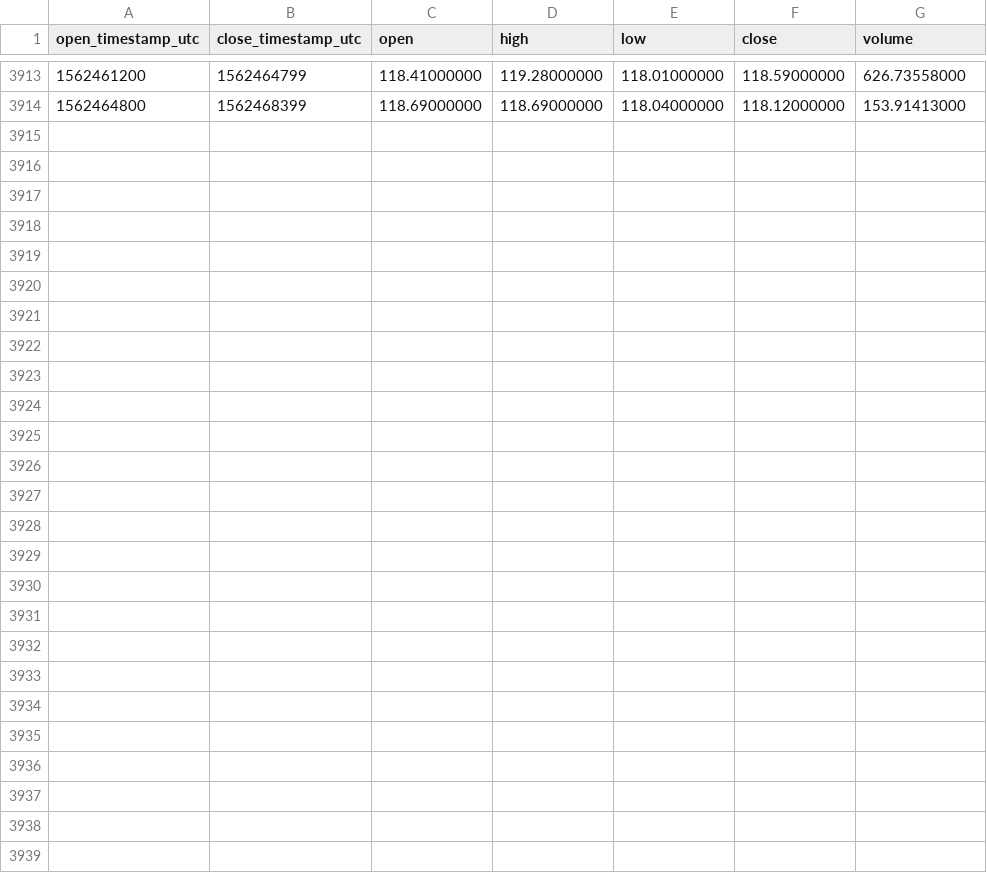
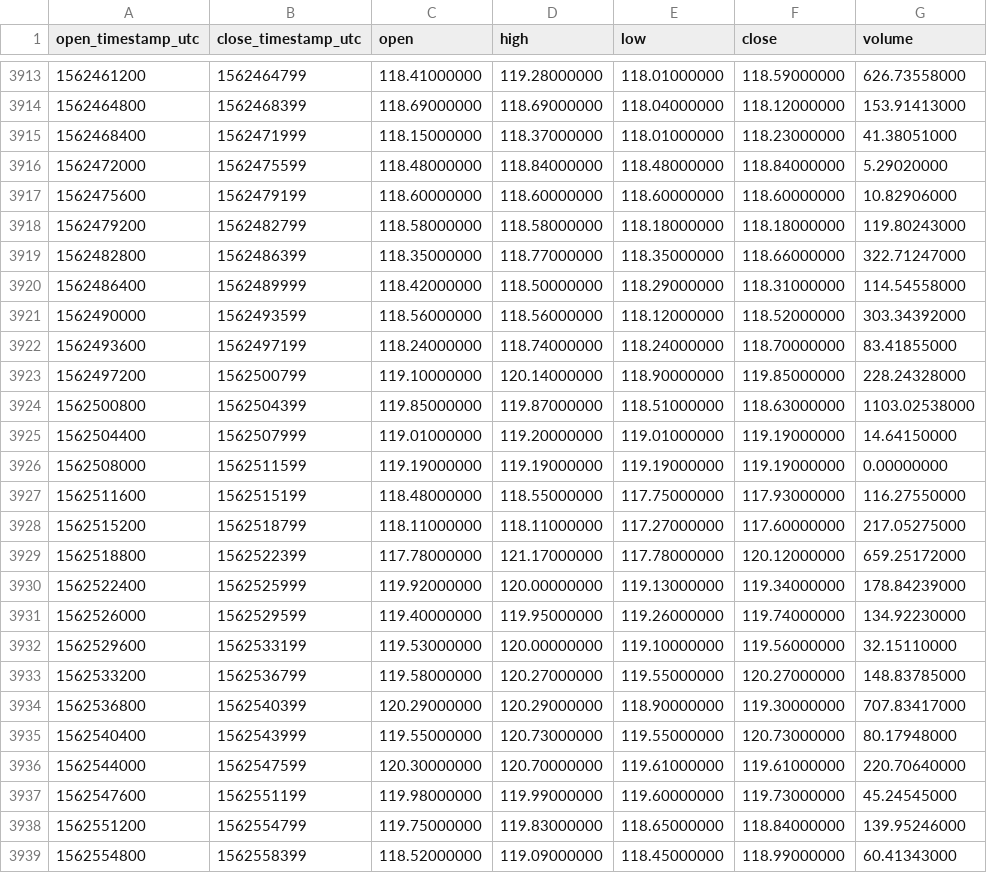
Before and after one commit to cryptobigbro/binance-LTCTUSD, a CSV file: binance-LTCTUSD-1h.csv, drawn as a sheet; only a part is shown, gaps mark what is left out; the diff names each change by its address in the sheet, - before the commit and + after, or states it on an @@ line.

Commit message:
Update OHLCV data.

```diff
--- a/binance-LTCTUSD-1h.csv
+++ b/binance-LTCTUSD-1h.csv
+row 3915: 1562468400 | 1562471999 | 118.15000000 | 118.37000000 | 118.01000000 | 118.23000000 | 41.38051000
+row 3916: 1562472000 | 1562475599 | 118.48000000 | 118.84000000 | 118.48000000 | 118.84000000 | 5.29020000
+row 3917: 1562475600 | 1562479199 | 118.60000000 | 118.60000000 | 118.60000000 | 118.60000000 | 10.82906000
+row 3918: 1562479200 | 1562482799 | 118.58000000 | 118.58000000 | 118.18000000 | 118.18000000 | 119.80243000
+row 3919: 1562482800 | 1562486399 | 118.35000000 | 118.77000000 | 118.35000000 | 118.66000000 | 322.71247000
+row 3920: 1562486400 | 1562489999 | 118.42000000 | 118.50000000 | 118.29000000 | 118.31000000 | 114.54558000
+row 3921: 1562490000 | 1562493599 | 118.56000000 | 118.56000000 | 118.12000000 | 118.52000000 | 303.34392000
+row 3922: 1562493600 | 1562497199 | 118.24000000 | 118.74000000 | 118.24000000 | 118.70000000 | 83.41855000
+row 3923: 1562497200 | 1562500799 | 119.10000000 | 120.14000000 | 118.90000000 | 119.85000000 | 228.24328000
+row 3924: 1562500800 | 1562504399 | 119.85000000 | 119.87000000 | 118.51000000 | 118.63000000 | 1103.02538000
+row 3925: 1562504400 | 1562507999 | 119.01000000 | 119.20000000 | 119.01000000 | 119.19000000 | 14.64150000
+row 3926: 1562508000 | 1562511599 | 119.19000000 | 119.19000000 | 119.19000000 | 119.19000000 | 0.00000000
+row 3927: 1562511600 | 1562515199 | 118.48000000 | 118.55000000 | 117.75000000 | 117.93000000 | 116.27550000
+row 3928: 1562515200 | 1562518799 | 118.11000000 | 118.11000000 | 117.27000000 | 117.60000000 | 217.05275000
+row 3929: 1562518800 | 1562522399 | 117.78000000 | 121.17000000 | 117.78000000 | 120.12000000 | 659.25172000
+row 3930: 1562522400 | 1562525999 | 119.92000000 | 120.00000000 | 119.13000000 | 119.34000000 | 178.84239000
+row 3931: 1562526000 | 1562529599 | 119.40000000 | 119.95000000 | 119.26000000 | 119.74000000 | 134.92230000
+row 3932: 1562529600 | 1562533199 | 119.53000000 | 120.00000000 | 119.10000000 | 119.56000000 | 32.15110000
+row 3933: 1562533200 | 1562536799 | 119.58000000 | 120.27000000 | 119.55000000 | 120.27000000 | 148.83785000
+row 3934: 1562536800 | 1562540399 | 120.29000000 | 120.29000000 | 118.90000000 | 119.30000000 | 707.83417000
+row 3935: 1562540400 | 1562543999 | 119.55000000 | 120.73000000 | 119.55000000 | 120.73000000 | 80.17948000
+row 3936: 1562544000 | 1562547599 | 120.30000000 | 120.70000000 | 119.61000000 | 119.61000000 | 220.70640000
+row 3937: 1562547600 | 1562551199 | 119.98000000 | 119.99000000 | 119.60000000 | 119.73000000 | 45.24545000
+row 3938: 1562551200 | 1562554799 | 119.75000000 | 119.83000000 | 118.65000000 | 118.84000000 | 139.95246000
+row 3939: 1562554800 | 1562558399 | 118.52000000 | 119.09000000 | 118.45000000 | 118.99000000 | 60.41343000
```
Also changed, not shown: binance-LTCTUSD-1d.csv.
